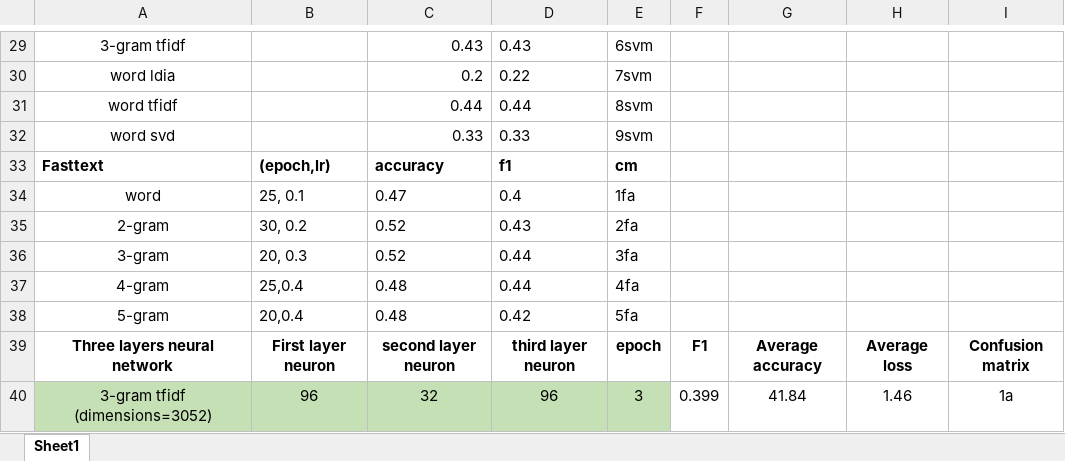
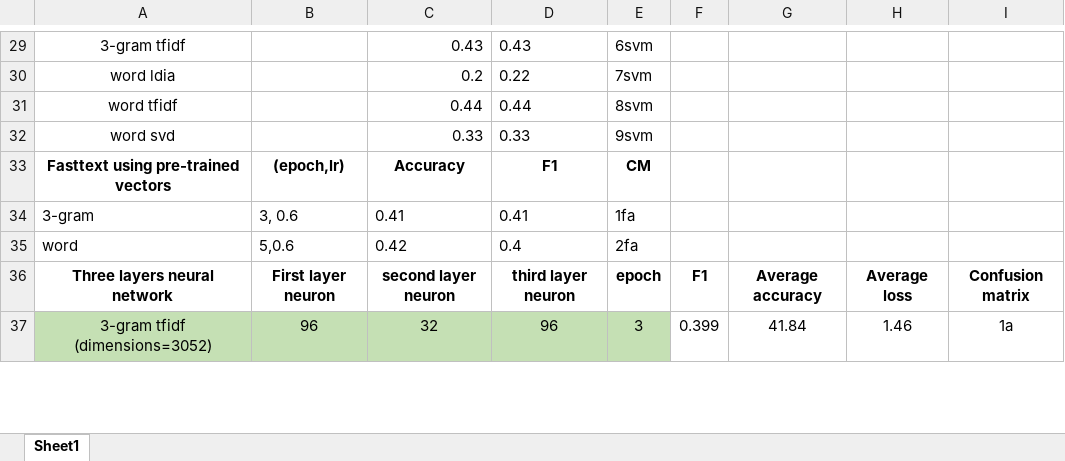
Before and after one commit to TinfFoil/AriEmozione, an Excel workbook: test_dataset_results.xlsx, sheet Sheet1, drawn as a sheet; only a part is shown, gaps mark what is left out; values as stored, in another font and other column widths than the file's, no borders; removed rows and columns are numbered as before the commit, all else as after; the diff covers the shown part only; the diff names each change by its address in the sheet, - before the commit and + after, or states it on an @@ line.

```diff
--- a/test_dataset_results.xlsx (sheet Sheet1)
+++ b/test_dataset_results.xlsx (sheet Sheet1)
-row 33: Fasttext | (epoch,lr) | accuracy | f1 | cm
+row 33: Fasttext using pre-trained vectors | (epoch,lr) | Accuracy | F1 | CM
+row 34: 3-gram | 3, 0.6 | 0.41 | 0.41 | 1fa
-A35 alignment: center
+A35 alignment: left
-B35: 25, 0.1
+B35: 5,0.6
-C35: 0.47
+C35: 0.42
-E35: 1fa
+E35: 2fa
-row 35: 2-gram | 30, 0.2 | 0.52 | 0.43 | 2fa
-row 36: 3-gram | 20, 0.3 | 0.52 | 0.44 | 3fa
-row 37: 4-gram | 25,0.4 | 0.48 | 0.44 | 4fa
-row 38: 5-gram | 20,0.4 | 0.48 | 0.42 | 5fa
```
Also changed, not shown: 35 edited cells elsewhere in this sheet, 1 other file.
